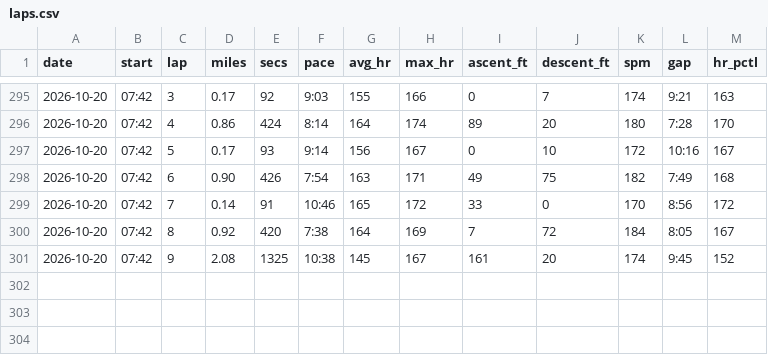
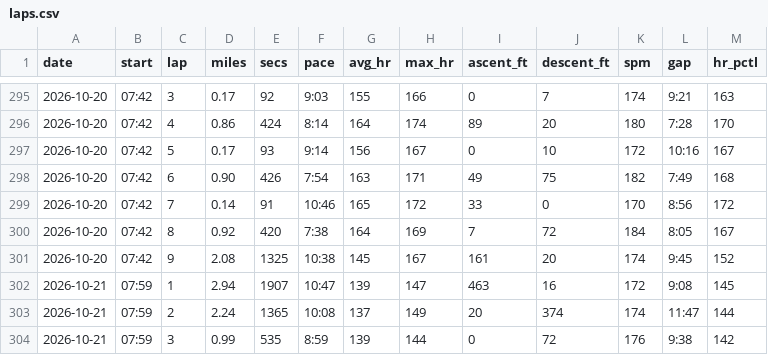
Before and after one commit to DaveEdge1/RunningCoach, a CSV file: data/laps.csv, drawn as a sheet; only a part is shown, gaps mark what is left out.

```diff
--- a/data/laps.csv
+++ b/data/laps.csv
@@ -301 +301,4 @@ date,start,lap,miles,secs,pace,avg_hr,max_hr,ascent_ft,descent_ft,spm,gap,hr_pct
 2026-10-20,07:42,9,2.08,1325,10:38,145,167,161,20,174,9:45,152
+2026-10-21,07:59,1,2.94,1907,10:47,139,147,463,16,172,9:08,145
+2026-10-21,07:59,2,2.24,1365,10:08,137,149,20,374,174,11:47,144
+2026-10-21,07:59,3,0.99,535,8:59,139,144,0,72,176,9:38,142
```
Also changed, not shown: data/efforts.csv, data/hr_hist.csv, 12 other files.
